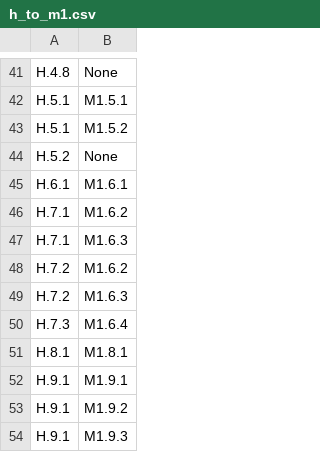
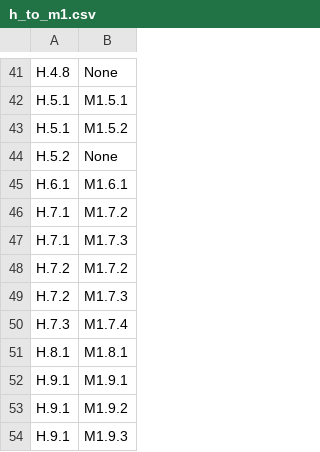
Before and after one commit to STRAST-UPM/ai_requirements_generation_rr, a CSV file: results/analysis/relations/completeness/h_to_m1.csv, drawn as a sheet; only a part is shown, gaps mark what is left out.

```diff
--- a/results/analysis/relations/completeness/h_to_m1.csv
+++ b/results/analysis/relations/completeness/h_to_m1.csv
@@ -45,7 +45,7 @@ H.5.2,None
 H.6.1,M1.6.1
-H.7.1,M1.6.2
-H.7.1,M1.6.3
-H.7.2,M1.6.2
-H.7.2,M1.6.3
-H.7.3,M1.6.4
+H.7.1,M1.7.2
+H.7.1,M1.7.3
+H.7.2,M1.7.2
+H.7.2,M1.7.3
+H.7.3,M1.7.4
 H.8.1,M1.8.1
```
